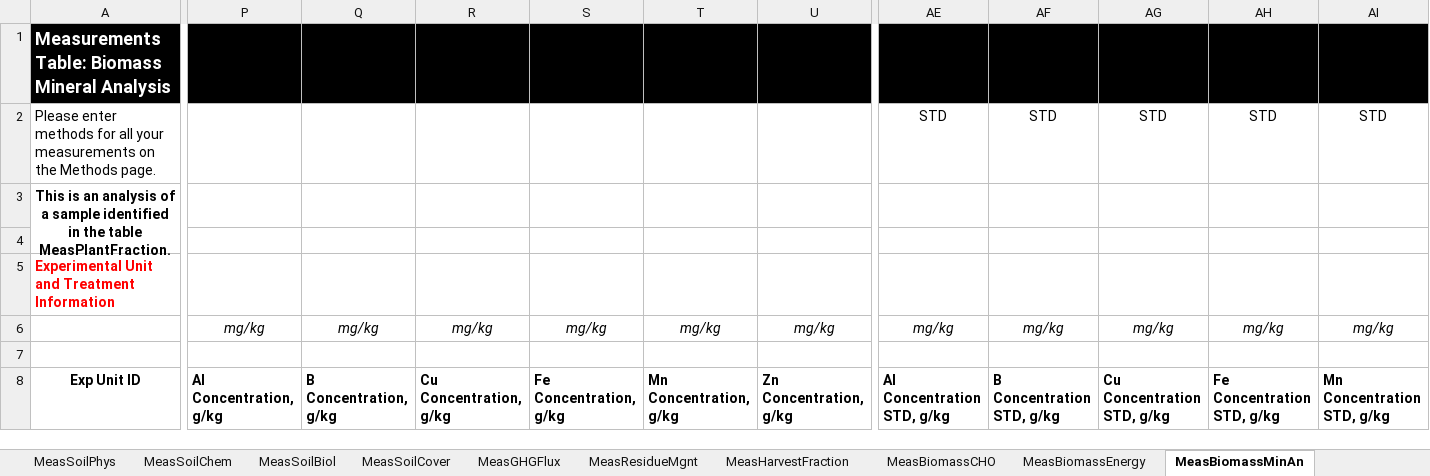
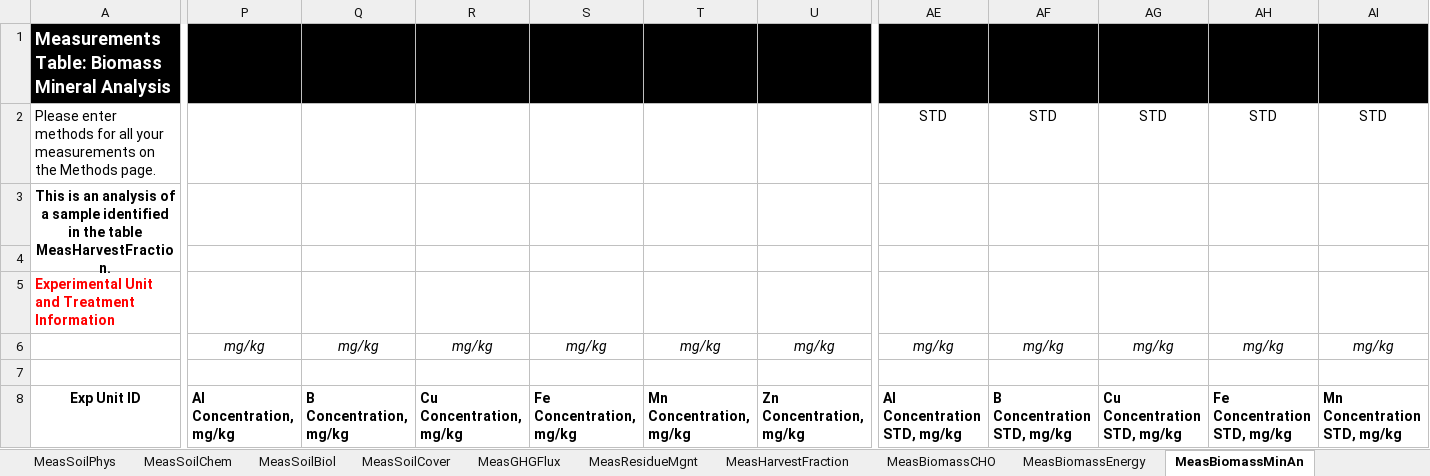
Before and after one commit to ARS-PDI/agcros-det, an Excel workbook: DET_GRACEnet_REAP.xlsm, sheet MeasBiomassMinAn, drawn as a sheet; only a part is shown, gaps mark what is left out; values as stored, in another font and other column widths than the file's, no borders; the diff covers the shown part only; the diff names each change by its address in the sheet, - before the commit and + after, or states it on an @@ line.

```diff
--- a/DET_GRACEnet_REAP.xlsm (sheet MeasBiomassMinAn)
+++ b/DET_GRACEnet_REAP.xlsm (sheet MeasBiomassMinAn)
-A3: …the table MeasPlantFraction.
+A3: …the table MeasHarvestFraction.
-P8: Al Concentration, g/kg
+P8: Al Concentration, mg/kg
-Q8: B Concentration, g/kg
+Q8: B Concentration, mg/kg
-R8: Cu Concentration, g/kg
+R8: Cu Concentration, mg/kg
-S8: Fe Concentration, g/kg
+S8: Fe Concentration, mg/kg
-T8: Mn Concentration, g/kg
+T8: Mn Concentration, mg/kg
-U8: Zn Concentration, g/kg
+U8: Zn Concentration, mg/kg
-AE8: Al Concentration STD, g/kg
+AE8: Al Concentration STD, mg/kg
-AF8: B Concentration STD, g/kg
+AF8: B Concentration STD, mg/kg
-AG8: Cu Concentration STD, g/kg
+AG8: Cu Concentration STD, mg/kg
-AH8: Fe Concentration STD, g/kg
+AH8: Fe Concentration STD, mg/kg
-AI8: Mn Concentration STD, g/kg
+AI8: Mn Concentration STD, mg/kg
```
Also changed, not shown: 1 edited cell elsewhere in this sheet, sheet ValueDomains, sheet ValidationData, sheet ExperUnits, sheet MeasGHGFlux, sheet AllCellComments, sheet MeasBiomassEnergy, 8 more sheets, charts or pictures.
